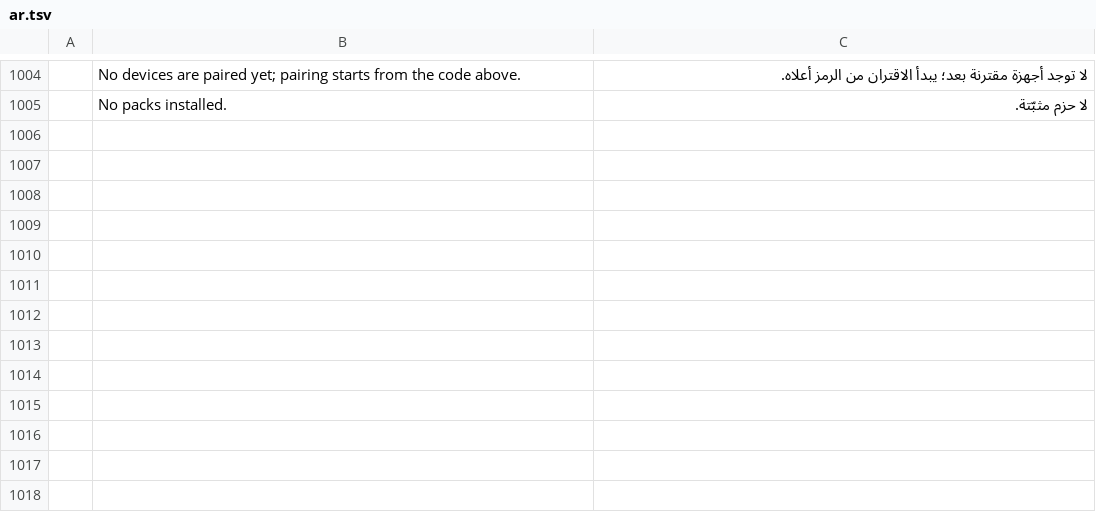
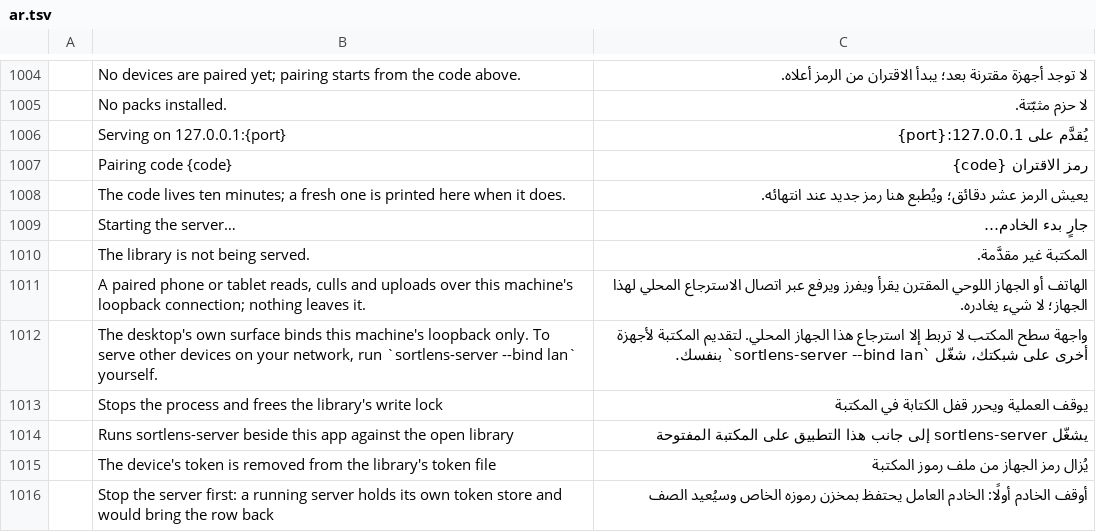
Before and after one commit to Topzic/sortlens-rust, a TSV file: crates/ui/src/i18n/ar.tsv, drawn as a sheet; only a part is shown, gaps mark what is left out; the diff names each change by its address in the sheet, - before the commit and + after, or states it on an @@ line.

```diff
--- a/crates/ui/src/i18n/ar.tsv
+++ b/crates/ui/src/i18n/ar.tsv
+row 1006:  | Serving on 127.0.0.1:{port} | يُقدَّم على 127.0.0.1:{port}
+row 1007:  | Pairing code {code} | رمز الاقتران {code}
+row 1008:  | The code lives ten minutes; a fresh one is printed here when it does. | يعيش الرمز عشر دقائق؛ ويُطبع هنا رمز جديد عند انتهائه.
+row 1009:  | Starting the server… | جارٍ بدء الخادم…
+row 1010:  | The library is not being served. | المكتبة غير مقدَّمة.
+row 1011:  | A paired phone or tablet reads, culls and uploads over this machine's loopback connection; nothing leaves it. | الهاتف أو الجهاز اللوحي المقترن يقرأ ويفرز ويرفع عبر اتصال الاسترجاع المحلي لهذا الجهاز؛ لا شيء يغادره.
+row 1012:  | The desktop's own surface binds this machine's loopback only. To serve other devices on your network, run `sortlens-server --bind lan` yourself. | واجهة سطح المكتب لا تربط إلا استرجاع هذا الجهاز المحلي. لتقديم المكتبة لأجهزة أخرى على شبكتك، شغّل `sortlens-server --bind lan` بنفسك.
+row 1013:  | Stops the process and frees the library's write lock | يوقف العملية ويحرر قفل الكتابة في المكتبة
+row 1014:  | Runs sortlens-server beside this app against the open library | يشغّل sortlens-server إلى جانب هذا التطبيق على المكتبة المفتوحة
+row 1015:  | The device's token is removed from the library's token file | يُزال رمز الجهاز من ملف رموز المكتبة
+row 1016:  | Stop the server first: a running server holds its own token store and would bring the row back | أوقف الخادم أولًا: الخادم العامل يحتفظ بمخزن رموزه الخاص وسيُعيد الصف
```
Also changed, not shown: crates/ui/src/i18n/ja.tsv, crates/ui/src/i18n/ko.tsv, 8 other files.
